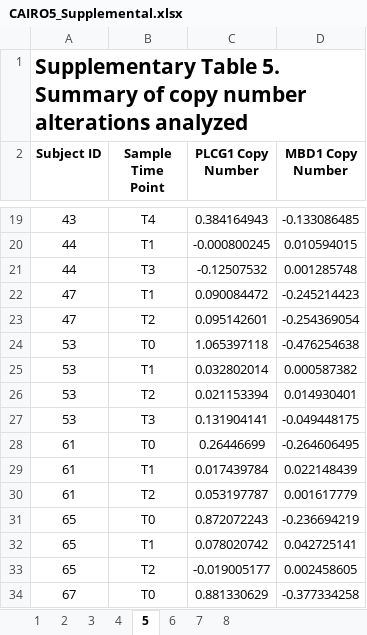
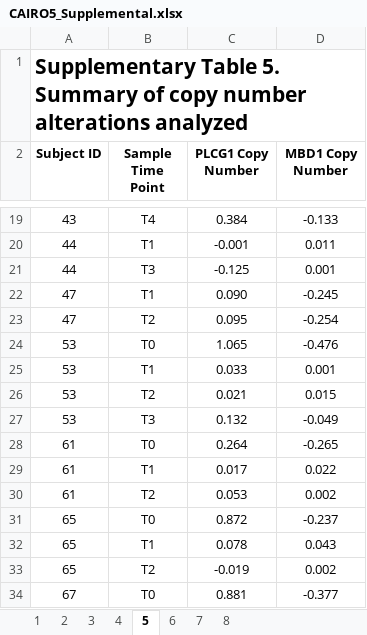
Before and after one commit to delfidiagnostics/CAIRO5_Public, an Excel workbook: Data/CAIRO5_Supplemental.xlsx, sheet 5, drawn as a sheet; only a part is shown, gaps mark what is left out; values as stored, in another font and other column widths than the file's, no borders; charts and pictures not drawn; the diff covers the shown part only; the diff names each change by its address in the sheet, - before the commit and + after, or states it on an @@ line.

```diff
--- a/Data/CAIRO5_Supplemental.xlsx (sheet 5)
+++ b/Data/CAIRO5_Supplemental.xlsx (sheet 5)
-C19 (PLCG1 Copy Number): 0.384164943
+C19 (PLCG1 Copy Number): 0.384
-D19 (MBD1 Copy Number): -0.133086485
+D19 (MBD1 Copy Number): -0.133
-C20 (PLCG1 Copy Number): -0.000800245
+C20 (PLCG1 Copy Number): -0.001
-D20 (MBD1 Copy Number): 0.010594015
+D20 (MBD1 Copy Number): 0.011
-C21 (PLCG1 Copy Number): -0.12507532
+C21 (PLCG1 Copy Number): -0.125
-D21 (MBD1 Copy Number): 0.001285748
+D21 (MBD1 Copy Number): 0.001
-C22 (PLCG1 Copy Number): 0.090084472
+C22 (PLCG1 Copy Number): 0.090
-D22 (MBD1 Copy Number): -0.245214423
+D22 (MBD1 Copy Number): -0.245
-C23 (PLCG1 Copy Number): 0.095142601
+C23 (PLCG1 Copy Number): 0.095
-D23 (MBD1 Copy Number): -0.254369054
+D23 (MBD1 Copy Number): -0.254
-C24 (PLCG1 Copy Number): 1.065397118
+C24 (PLCG1 Copy Number): 1.065
-D24 (MBD1 Copy Number): -0.476254638
+D24 (MBD1 Copy Number): -0.476
-C25 (PLCG1 Copy Number): 0.032802014
+C25 (PLCG1 Copy Number): 0.033
-D25 (MBD1 Copy Number): 0.000587382
+D25 (MBD1 Copy Number): 0.001
-C26 (PLCG1 Copy Number): 0.021153394
+C26 (PLCG1 Copy Number): 0.021
-D26 (MBD1 Copy Number): 0.014930401
+D26 (MBD1 Copy Number): 0.015
-C27 (PLCG1 Copy Number): 0.131904141
+C27 (PLCG1 Copy Number): 0.132
-D27 (MBD1 Copy Number): -0.049448175
+D27 (MBD1 Copy Number): -0.049
-C28 (PLCG1 Copy Number): 0.26446699
+C28 (PLCG1 Copy Number): 0.264
-D28 (MBD1 Copy Number): -0.264606495
+D28 (MBD1 Copy Number): -0.265
-C29 (PLCG1 Copy Number): 0.017439784
+C29 (PLCG1 Copy Number): 0.017
-D29 (MBD1 Copy Number): 0.022148439
+D29 (MBD1 Copy Number): 0.022
-C30 (PLCG1 Copy Number): 0.053197787
+C30 (PLCG1 Copy Number): 0.053
-D30 (MBD1 Copy Number): 0.001617779
+D30 (MBD1 Copy Number): 0.002
-C31 (PLCG1 Copy Number): 0.872072243
+C31 (PLCG1 Copy Number): 0.872
-D31 (MBD1 Copy Number): -0.236694219
+D31 (MBD1 Copy Number): -0.237
-C32 (PLCG1 Copy Number): 0.078020742
+C32 (PLCG1 Copy Number): 0.078
-D32 (MBD1 Copy Number): 0.042725141
+D32 (MBD1 Copy Number): 0.043
-C33 (PLCG1 Copy Number): -0.019005177
+C33 (PLCG1 Copy Number): -0.019
-D33 (MBD1 Copy Number): 0.002458605
+D33 (MBD1 Copy Number): 0.002
-C34 (PLCG1 Copy Number): 0.881330629
+C34 (PLCG1 Copy Number): 0.881
-D34 (MBD1 Copy Number): -0.377334258
+D34 (MBD1 Copy Number): -0.377
```
Also changed, not shown: 586 edited cells elsewhere in this sheet, sheet 3, sheet 2, sheet 4, sheet 6, sheet 7, sheet 1, charts or pictures, 3 other files.
